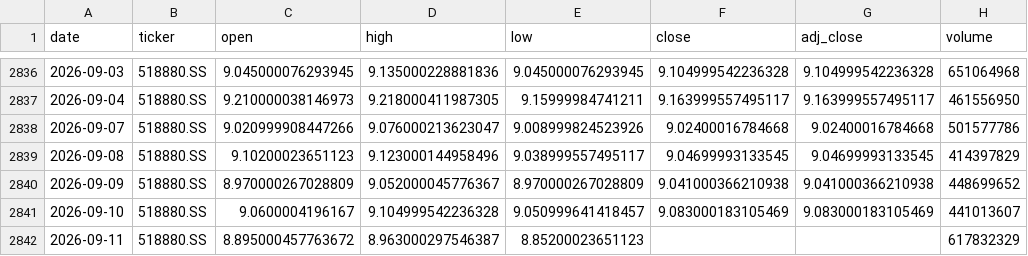
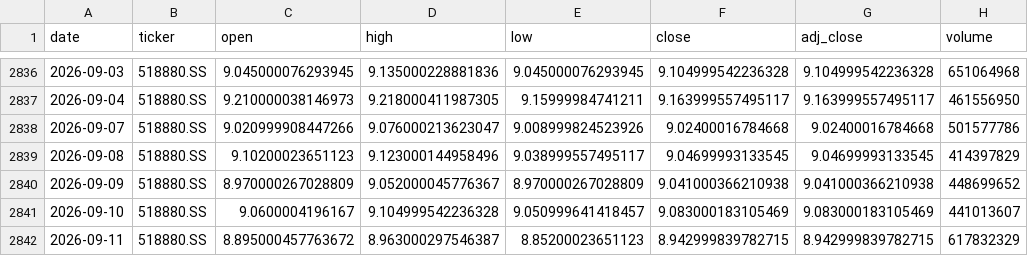
Before and after one commit to zid036116-ship-it/-, a CSV file: docs/market_data/华安黄金ETF_518880__518880.SS.csv, drawn as a sheet; only a part is shown, gaps mark what is left out.

```diff
--- a/docs/market_data/华安黄金ETF_518880__518880.SS.csv
+++ b/docs/market_data/华安黄金ETF_518880__518880.SS.csv
@@ -2841,2 +2841,2 @@
 2026-09-10,518880.SS,9.0600004196167,9.104999542236328,9.050999641418457,9.083000183105469,9.083000183105469,441013607
-2026-09-11,518880.SS,8.895000457763672,8.963000297546387,8.85200023651123,,,617832329
+2026-09-11,518880.SS,8.895000457763672,8.963000297546387,8.85200023651123,8.942999839782715,8.942999839782715,617832329
```
Also changed, not shown: docs/market_data/中证新能源ETF_159845__159845.SZ.csv, docs/market_data/中证消费ETF_159928__159928.SZ.csv, 4 other files.
